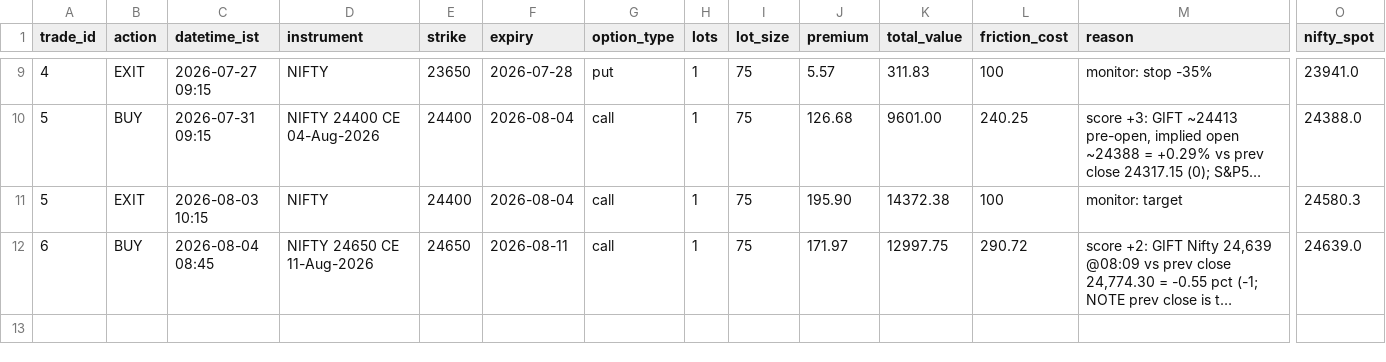
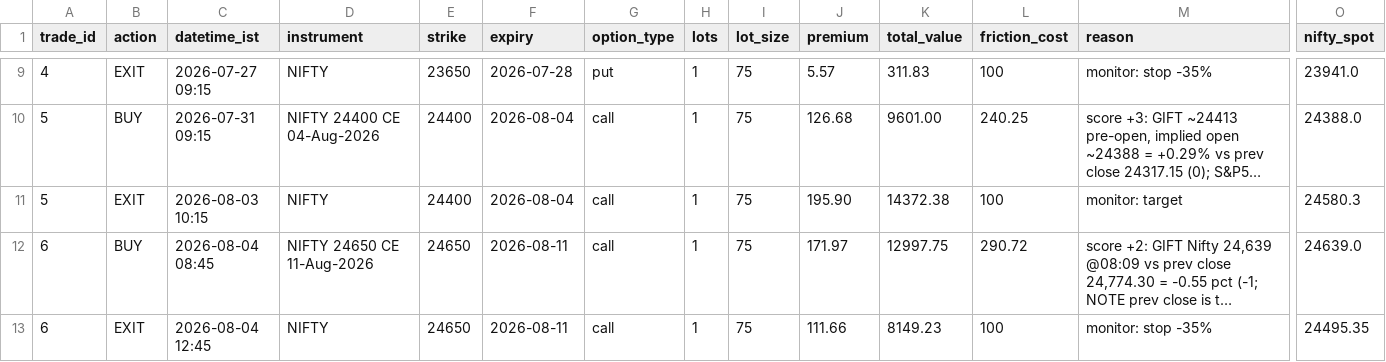
Before and after one commit to ajaiswal1818/nifty-paper-trading, a CSV file: strategies/v3-news-directional/trade_log.csv, drawn as a sheet; only a part is shown, gaps mark what is left out; long unchanged cells end in …; rows hold the shown columns only; the diff names each change by its address in the sheet, - before the commit and + after, or states it on an @@ line.

Commit message:
cloud monitor: exit 2026-08-04 12:45:04 IST

```diff
--- a/strategies/v3-news-directional/trade_log.csv
+++ b/strategies/v3-news-directional/trade_log.csv
+row 13: 6 | EXIT | 2026-08-04 12:45 | NIFTY | 24650 | 2026-08-11 | call | 1 | 75 | 111.66 | 8149.23 | 100 | monitor: stop -35% | 24495.35
```
Also changed, not shown: strategies/v3-news-directional/equity_curve.csv, strategies/v3i-intraday/equity_curve.csv, 4 other files.
